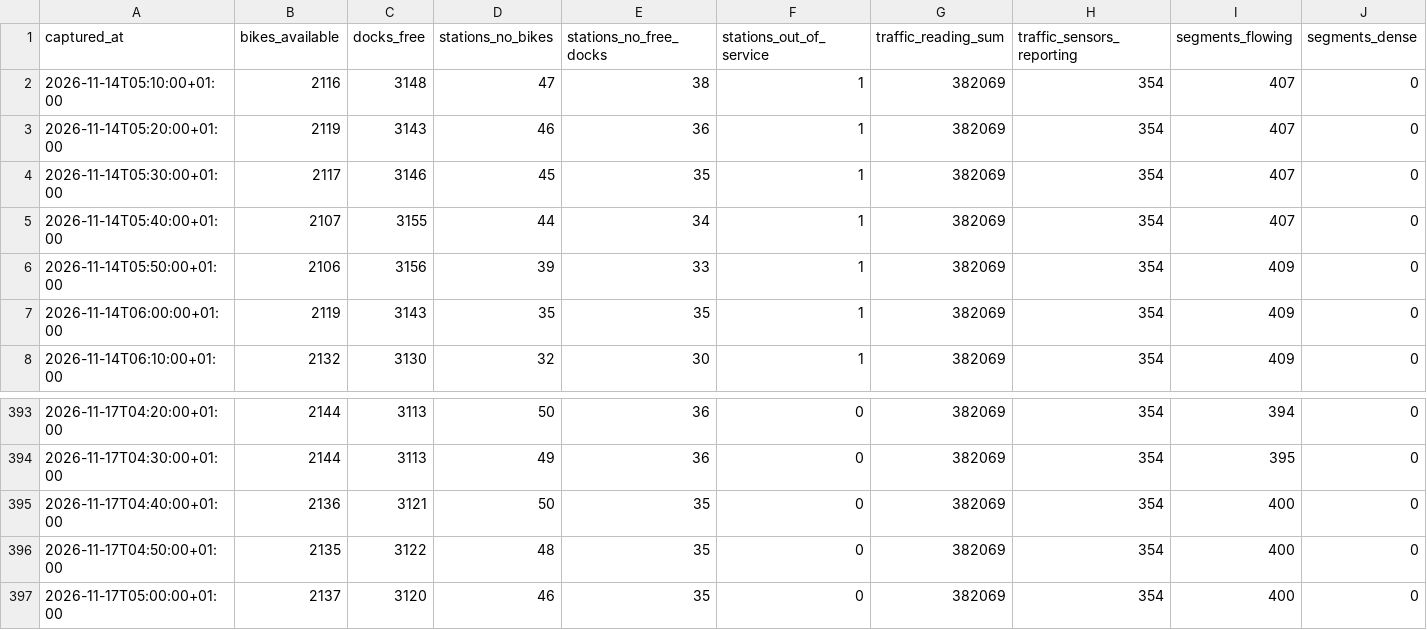
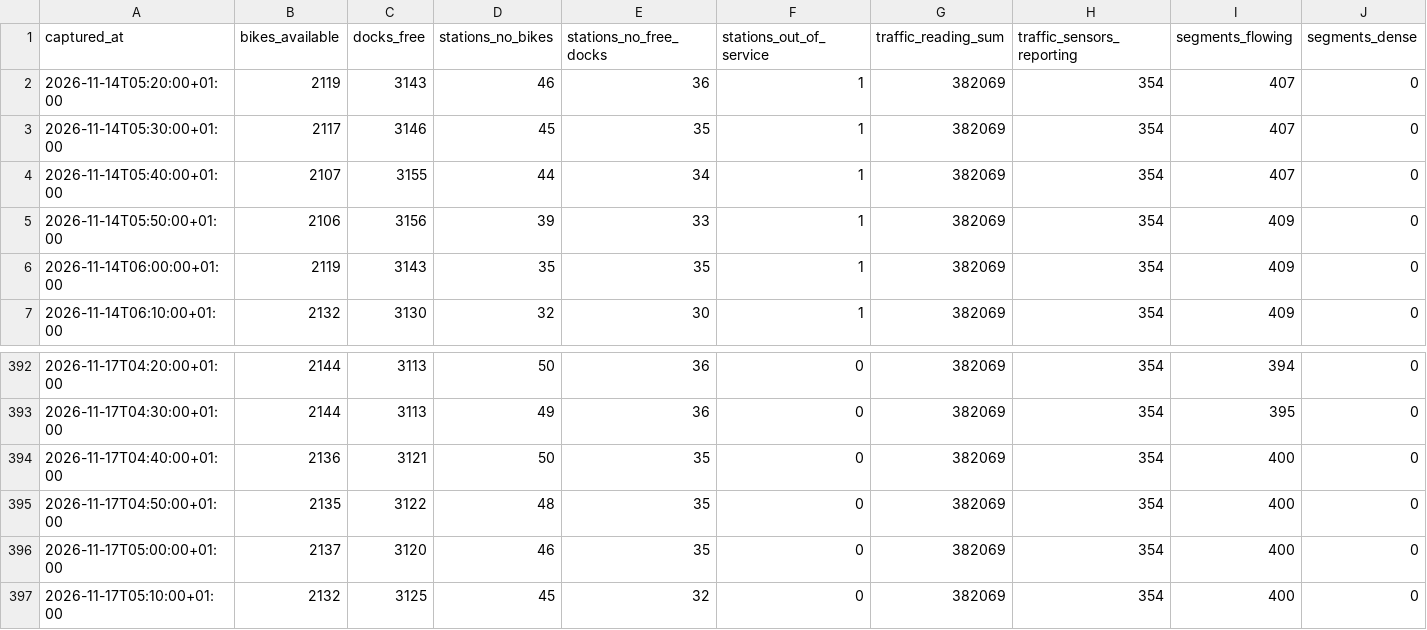
Before and after one commit to Jaimeruizh/valencia-mobility-pulse, a CSV file: kit/city_history.csv, drawn as a sheet; only a part is shown, gaps mark what is left out; removed rows and columns are numbered as before the commit, all else as after; rows hold the shown columns only; the diff names each change by its address in the sheet, - before the commit and + after, or states it on an @@ line.

Commit message:
Capture 2026-11-17 05:10 (PC)

```diff
--- a/kit/city_history.csv
+++ b/kit/city_history.csv
-row 2: 2026-11-14T05:10:00+01:00 | 2116 | 3148 | 47 | 38 | 1 | 382069 | 354 | 407 | 0
+row 397: 2026-11-17T05:10:00+01:00 | 2132 | 3125 | 45 | 32 | 0 | 382069 | 354 | 400 | 0
```
Also changed, not shown: kit/neighbourhoods.csv, kit/valenbisi_stations.csv, 7 other files.
